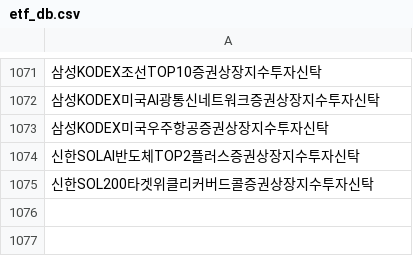
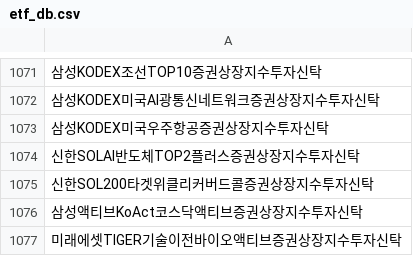
Before and after one commit to sungin-etf/test, a CSV file: etf_db.csv, drawn as a sheet; only a part is shown, gaps mark what is left out; the diff names each change by its address in the sheet, - before the commit and + after, or states it on an @@ line.

```diff
--- a/etf_db.csv
+++ b/etf_db.csv
+row 1076: 삼성액티브KoAct코스닥액티브증권상장지수투자신탁
+row 1077: 미래에셋TIGER기술이전바이오액티브증권상장지수투자신탁
```
